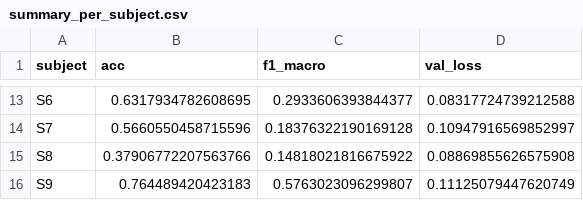
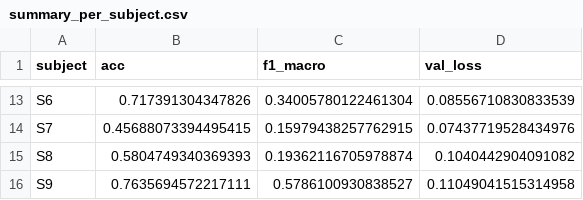
Before and after one commit to UnrivalledHitman/Wearable-Sensor-Data-Analytics, a CSV file: Code/results_evaluation/summary_per_subject.csv, drawn as a sheet; only a part is shown, gaps mark what is left out; the diff covers the shown part only; the diff names each change by its address in the sheet, - before the commit and + after, or states it on an @@ line.

```diff
--- a/Code/results_evaluation/summary_per_subject.csv
+++ b/Code/results_evaluation/summary_per_subject.csv
-B13 (acc): 0.6317934782608695
+B13 (acc): 0.717391304347826
-C13 (f1_macro): 0.2933606393844377
+C13 (f1_macro): 0.34005780122461304
-D13 (val_loss): 0.08317724739212588
+D13 (val_loss): 0.08556710830833539
-B14 (acc): 0.5660550458715596
+B14 (acc): 0.45688073394495415
-C14 (f1_macro): 0.18376322190169128
+C14 (f1_macro): 0.15979438257762915
-D14 (val_loss): 0.10947916569852997
+D14 (val_loss): 0.07437719528434976
-B15 (acc): 0.37906772207563766
+B15 (acc): 0.5804749340369393
-C15 (f1_macro): 0.14818021816675922
+C15 (f1_macro): 0.19362116705978874
-D15 (val_loss): 0.08869855626575908
+D15 (val_loss): 0.1040442904091082
-B16 (acc): 0.764489420423183
+B16 (acc): 0.7635694572217111
-C16 (f1_macro): 0.5763023096299807
+C16 (f1_macro): 0.5786100930838527
-D16 (val_loss): 0.11125079447620749
+D16 (val_loss): 0.11049041515314958
```
Also changed, not shown: 31 edited cells elsewhere in this file, 45 other files.
